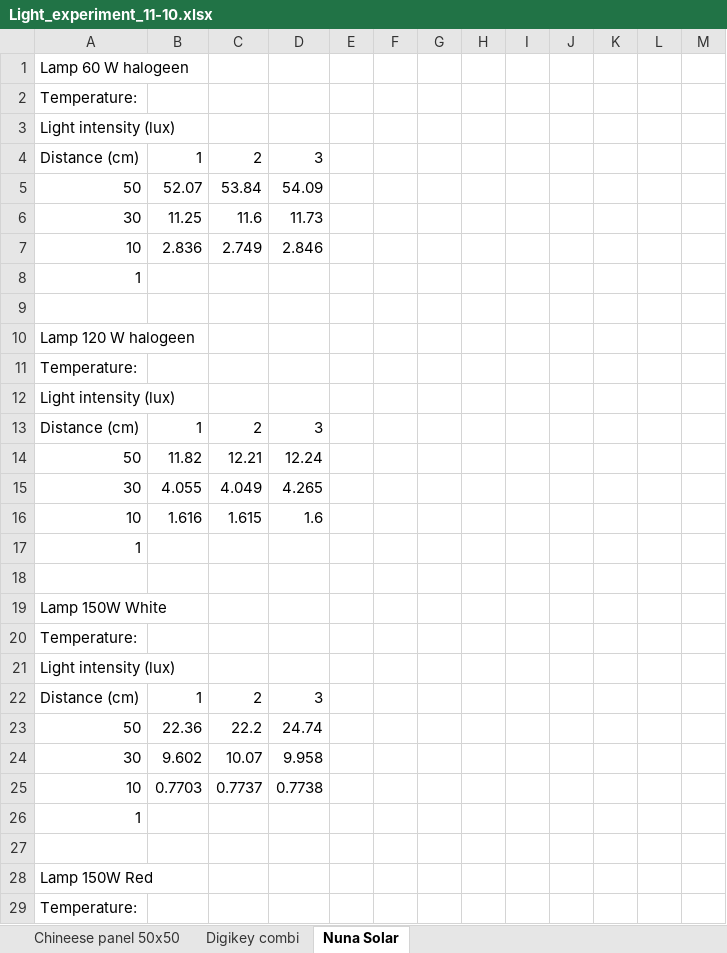
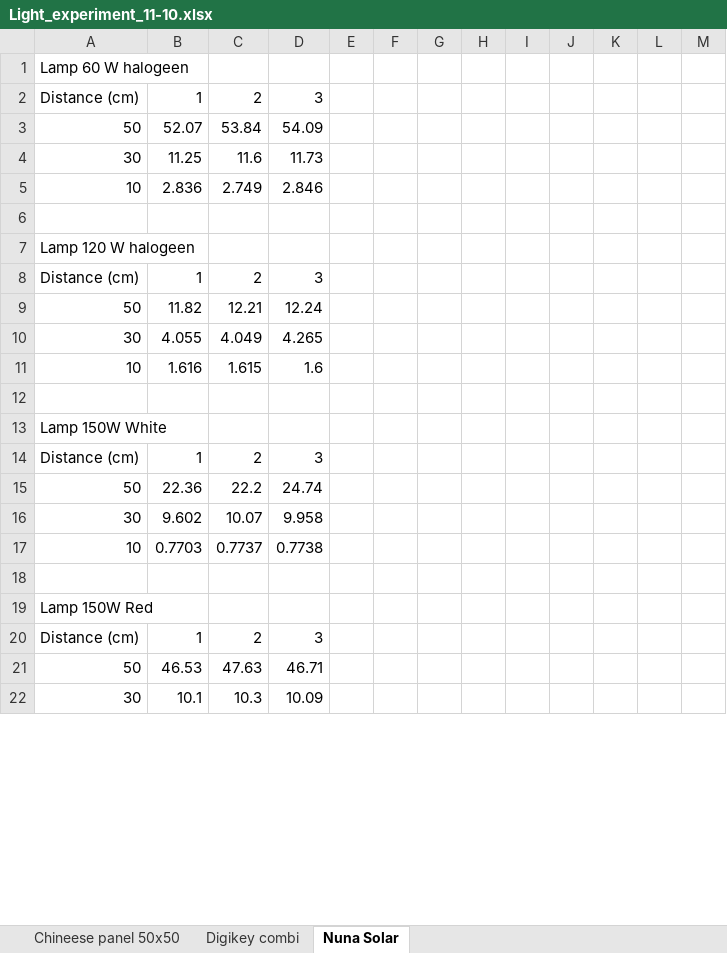
Before and after one commit to amjadmajid/ipRobot, an Excel workbook: Code/Python/Experiments/Light_experiment_11-10.xlsx, sheet Nuna Solar, drawn as a sheet; only a part is shown; the shorter side is filled out with more unchanged rows; values as stored, in another font and other column widths than the file's, no borders; the diff covers the shown part only; the diff names each change by its address in the sheet, - before the commit and + after, or states it on an @@ line.

```diff
--- a/Code/Python/Experiments/Light_experiment_11-10.xlsx (sheet Nuna Solar)
+++ b/Code/Python/Experiments/Light_experiment_11-10.xlsx (sheet Nuna Solar)
-row 2: Temperature:
-row 3: Light intensity (lux)
-row 8: 1
-row 11: Temperature:
-row 12: Light intensity (lux)
-row 17: 1
-row 20: Temperature:
-row 21: Light intensity (lux)
-row 26: 1
-row 29: Temperature:
```
Also changed, not shown: 2 removed rows and 1 edited cell elsewhere in this sheet, sheet Chineese panel 50x50, sheet Digikey combi, 2 other files.
